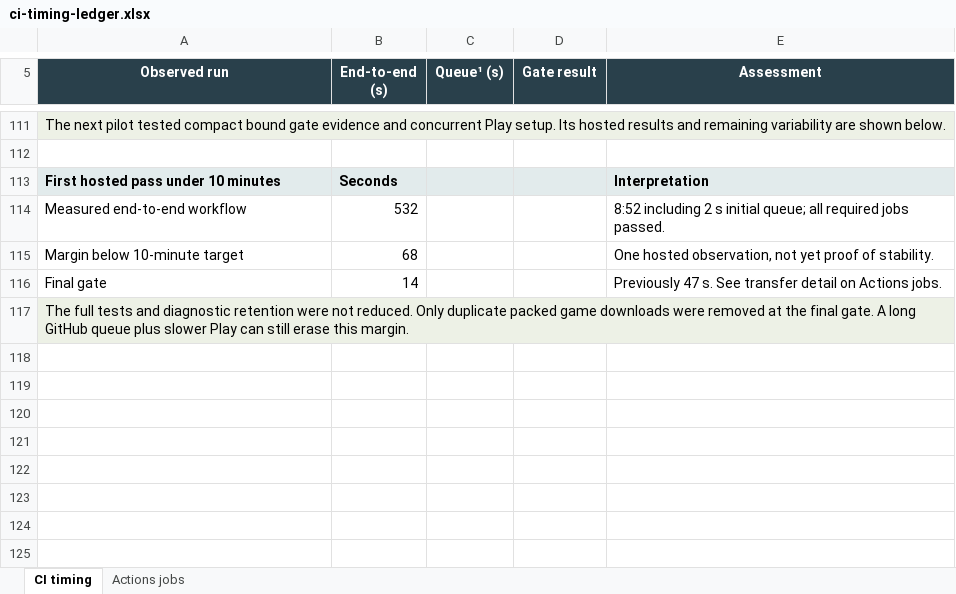
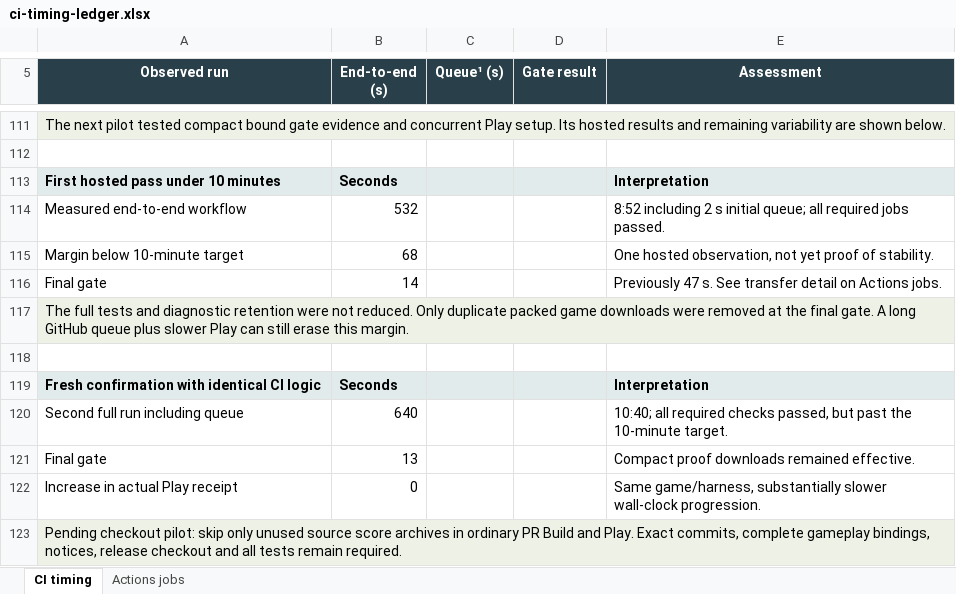
Before and after one commit to yiyousiow000814/little-leaf, an Excel workbook: docs/development/ci-workflow-optimization/ci-timing-ledger.xlsx, sheet CI timing, drawn as a sheet; only a part is shown, gaps mark what is left out; values as stored, in another font and other column widths than the file's, no borders; the diff names each change by its address in the sheet, - before the commit and + after, or states it on an @@ line.

Commit message:
perf(ci): omit archived music sources from ordinary Web build and Play checkout
Keep all runtime assets, proof inputs, licenses, exact Git identity and unchanged non-PR paths. Record the second full run and fresh checkout experiment in Mermaid and Excel.

```diff
--- a/docs/development/ci-workflow-optimization/ci-timing-ledger.xlsx (sheet CI timing)
+++ b/docs/development/ci-workflow-optimization/ci-timing-ledger.xlsx (sheet CI timing)
+row 118: (empty)
+row 119: Fresh confirmation with identical CI logic | Seconds |  |  | Interpretation
+row 120: Second full run including queue | 640 |  |  | 10:40; all required checks passed, but past the 10-minute target.
+row 121: Final gate | 13 |  |  | Compact proof downloads remained effective.
+row 122: Increase in actual Play receipt | 0 |  |  | Same game/harness, substantially slower wall-clock progression.
+row 123: Pending checkout pilot: skip only unused source score archives in ordinary PR Build and Play. Exact commits, complete gameplay bindings, notices, release checkout and all tests remain required.
```
Also changed, not shown: sheet Actions jobs, 3 other files.
